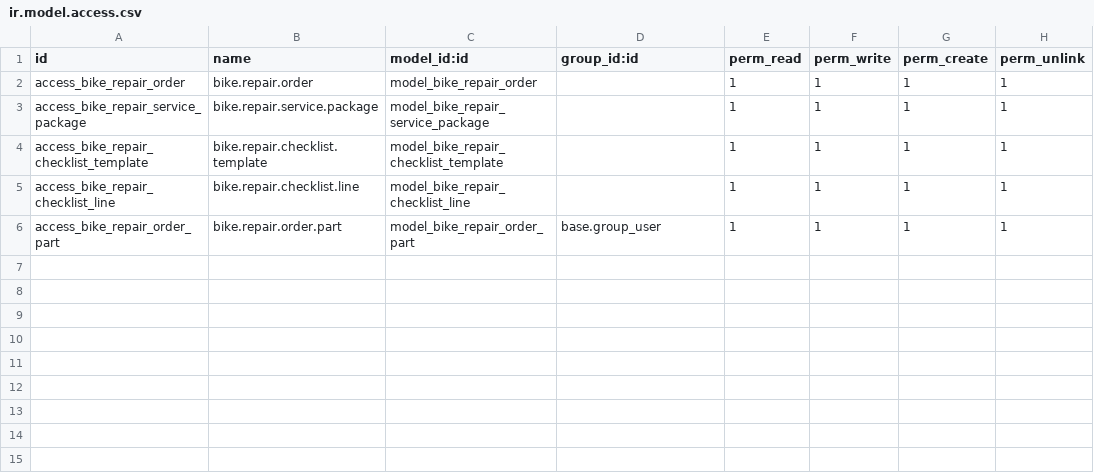
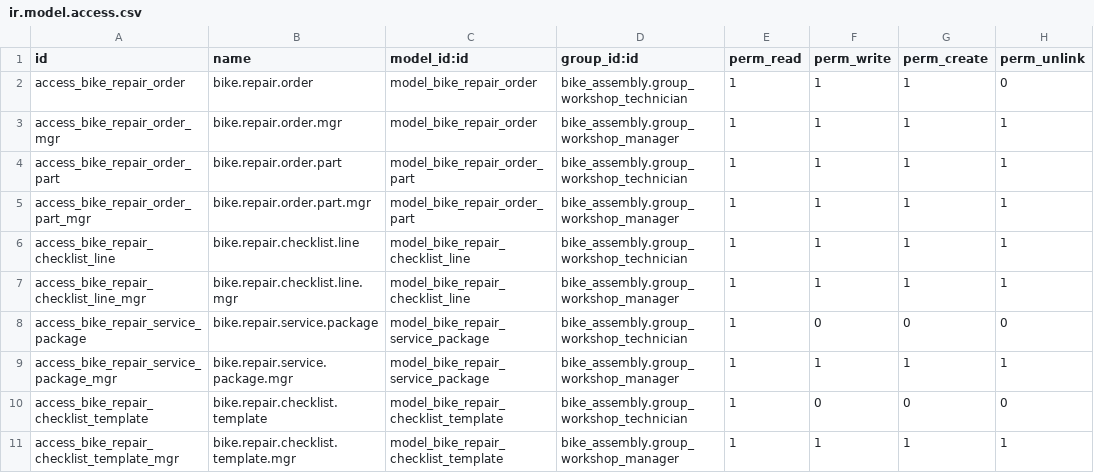
Before and after one commit to teeph71/demo_Odoo_Cki, a CSV file: repair_order/security/ir.model.access.csv, drawn as a sheet.

Commit message:
update security

```diff
--- a/repair_order/security/ir.model.access.csv
+++ b/repair_order/security/ir.model.access.csv
@@ -1,6 +1,11 @@
 id,name,model_id:id,group_id:id,perm_read,perm_write,perm_create,perm_unlink
-access_bike_repair_order,bike.repair.order,model_bike_repair_order,,1,1,1,1
-access_bike_repair_service_package,bike.repair.service.package,model_bike_repair_service_package,,1,1,1,1
-access_bike_repair_checklist_template,bike.repair.checklist.template,model_bike_repair_checklist_template,,1,1,1,1
-access_bike_repair_checklist_line,bike.repair.checklist.line,model_bike_repair_checklist_line,,1,1,1,1
-access_bike_repair_order_part,bike.repair.order.part,model_bike_repair_order_part,base.group_user,1,1,1,1
+access_bike_repair_order,bike.repair.order,model_bike_repair_order,bike_assembly.group_workshop_technician,1,1,1,0
+access_bike_repair_order_mgr,bike.repair.order.mgr,model_bike_repair_order,bike_assembly.group_workshop_manager,1,1,1,1
+access_bike_repair_order_part,bike.repair.order.part,model_bike_repair_order_part,bike_assembly.group_workshop_technician,1,1,1,1
+access_bike_repair_order_part_mgr,bike.repair.order.part.mgr,model_bike_repair_order_part,bike_assembly.group_workshop_manager,1,1,1,1
+access_bike_repair_checklist_line,bike.repair.checklist.line,model_bike_repair_checklist_line,bike_assembly.group_workshop_technician,1,1,1,1
+access_bike_repair_checklist_line_mgr,bike.repair.checklist.line.mgr,model_bike_repair_checklist_line,bike_assembly.group_workshop_manager,1,1,1,1
+access_bike_repair_service_package,bike.repair.service.package,model_bike_repair_service_package,bike_assembly.group_workshop_technician,1,0,0,0
+access_bike_repair_service_package_mgr,bike.repair.service.package.mgr,model_bike_repair_service_package,bike_assembly.group_workshop_manager,1,1,1,1
+access_bike_repair_checklist_template,bike.repair.checklist.template,model_bike_repair_checklist_template,bike_assembly.group_workshop_technician,1,0,0,0
+access_bike_repair_checklist_template_mgr,bike.repair.checklist.template.mgr,model_bike_repair_checklist_template,bike_assembly.group_workshop_manager,1,1,1,1
```
Also changed, not shown: 4 other files.
